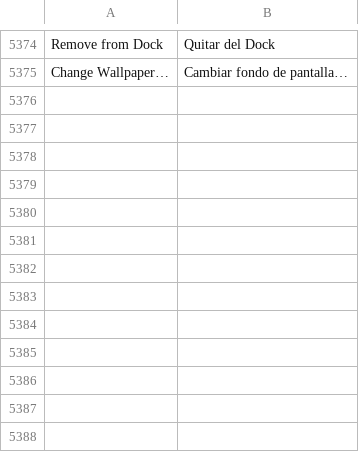
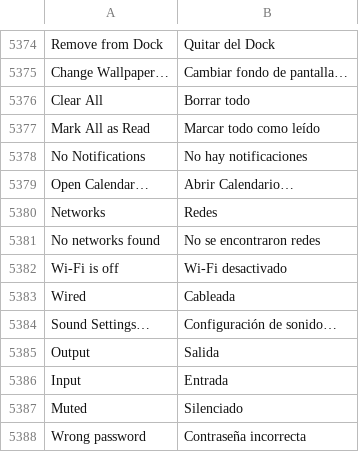
Before and after one commit to luxopes/LuxOS-Arch, a TSV file: packages/luxos-i18n/files/es.tsv, drawn as a sheet; only a part is shown, gaps mark what is left out.

```diff
--- a/packages/luxos-i18n/files/es.tsv
+++ b/packages/luxos-i18n/files/es.tsv
@@ -5375 +5375,14 @@ Remove from Dock	Quitar del Dock
 Change Wallpaper…	Cambiar fondo de pantalla…
+Clear All	Borrar todo
+Mark All as Read	Marcar todo como leído
+No Notifications	No hay notificaciones
+Open Calendar…	Abrir Calendario…
+Networks	Redes
+No networks found	No se encontraron redes
+Wi-Fi is off	Wi-Fi desactivado
+Wired	Cableada
+Sound Settings…	Configuración de sonido…
+Output	Salida
+Input	Entrada
+Muted	Silenciado
+Wrong password	Contraseña incorrecta
```
Also changed, not shown: packages/luxos-i18n/files/cs.tsv, packages/luxos-i18n/files/hu.tsv, 10 other files.
